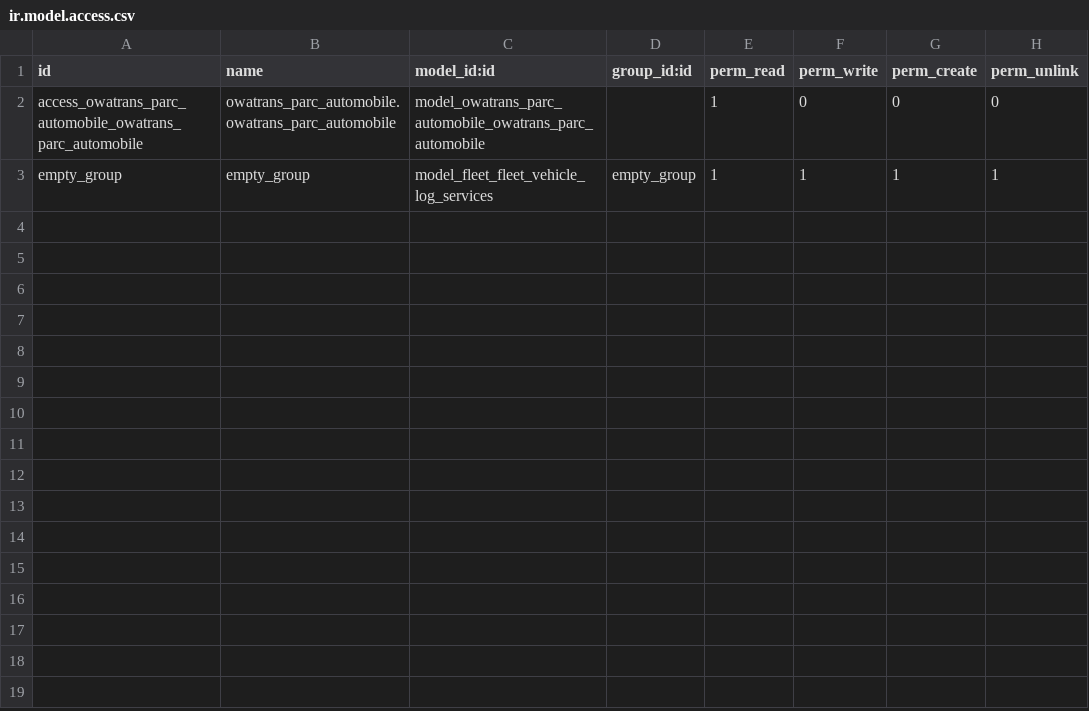
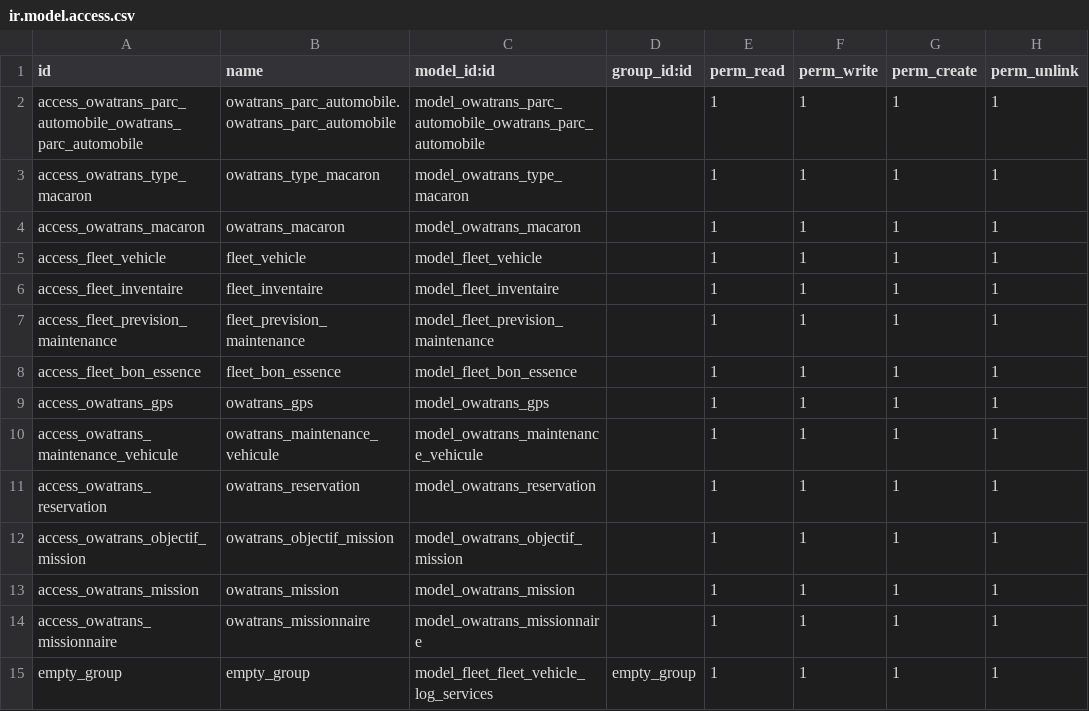
Before and after one commit to devit2wele/OWATRANS, a CSV file: owatrans_parc_automobile/security/ir.model.access.csv, drawn as a sheet.

Commit message:
fleet add security file

```diff
--- a/owatrans_parc_automobile/security/ir.model.access.csv
+++ b/owatrans_parc_automobile/security/ir.model.access.csv
@@ -1,3 +1,15 @@
 id,name,model_id:id,group_id:id,perm_read,perm_write,perm_create,perm_unlink
-access_owatrans_parc_automobile_owatrans_parc_automobile,owatrans_parc_automobile.owatrans_parc_automobile,model_owatrans_parc_automobile_owatrans_parc_automobile,,1,0,0,0
+access_owatrans_parc_automobile_owatrans_parc_automobile,owatrans_parc_automobile.owatrans_parc_automobile,model_owatrans_parc_automobile_owatrans_parc_automobile,,1,1,1,1
+access_owatrans_type_macaron,owatrans_type_macaron,model_owatrans_type_macaron,,1,1,1,1
+access_owatrans_macaron,owatrans_macaron,model_owatrans_macaron,,1,1,1,1
+access_fleet_vehicle,fleet_vehicle,model_fleet_vehicle,,1,1,1,1
+access_fleet_inventaire,fleet_inventaire,model_fleet_inventaire,,1,1,1,1
+access_fleet_prevision_maintenance,fleet_prevision_maintenance,model_fleet_prevision_maintenance,,1,1,1,1
+access_fleet_bon_essence,fleet_bon_essence,model_fleet_bon_essence,,1,1,1,1
+access_owatrans_gps,owatrans_gps,model_owatrans_gps,,1,1,1,1
+access_owatrans_maintenance_vehicule,owatrans_maintenance_vehicule,model_owatrans_maintenance_vehicule,,1,1,1,1
+access_owatrans_reservation,owatrans_reservation,model_owatrans_reservation,,1,1,1,1
+access_owatrans_objectif_mission,owatrans_objectif_mission,model_owatrans_objectif_mission,,1,1,1,1
+access_owatrans_mission,owatrans_mission,model_owatrans_mission,,1,1,1,1
+access_owatrans_missionnaire,owatrans_missionnaire,model_owatrans_missionnaire,,1,1,1,1
 empty_group,empty_group,model_fleet_fleet_vehicle_log_services,empty_group,1,1,1,1
```
